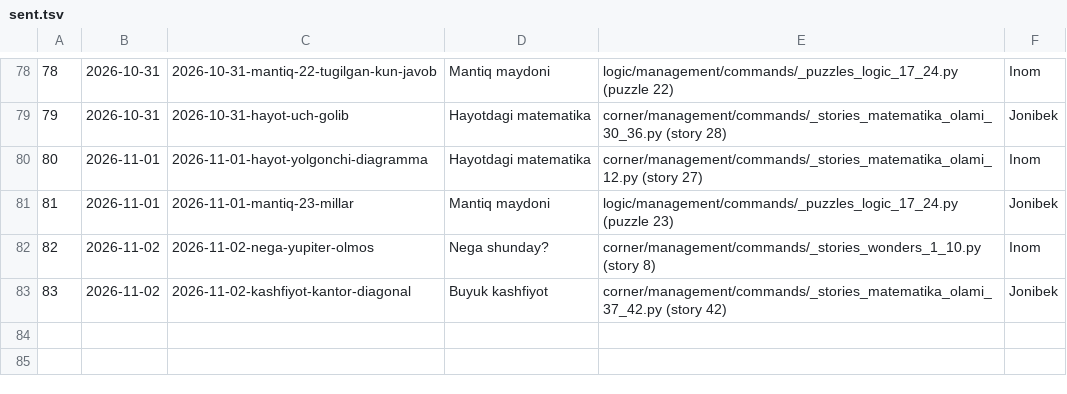
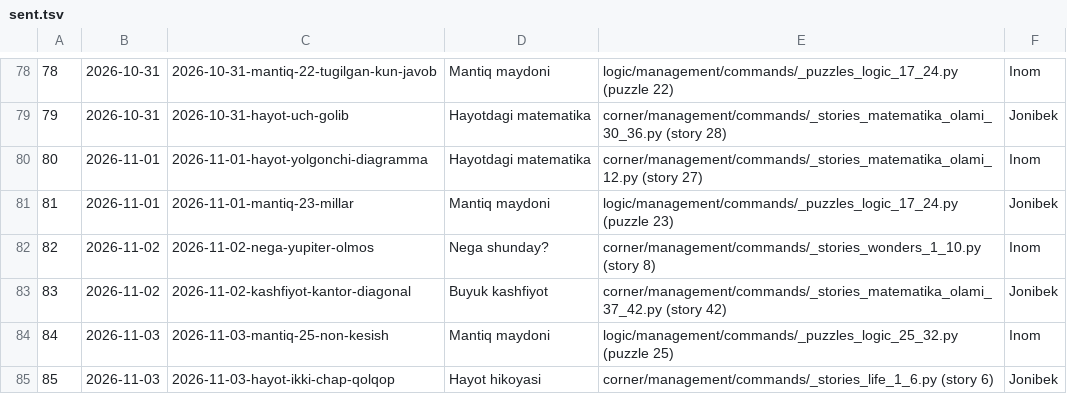
Before and after one commit to usmanjohn/primepoint, a TSV file: flowstudio/sent.tsv, drawn as a sheet; only a part is shown, gaps mark what is left out.

```diff
--- a/flowstudio/sent.tsv
+++ b/flowstudio/sent.tsv
@@ -83 +83,3 @@
 83	2026-11-02	2026-11-02-kashfiyot-kantor-diagonal	Buyuk kashfiyot	corner/management/commands/_stories_matematika_olami_37_42.py (story 42)	Jonibek
+84	2026-11-03	2026-11-03-mantiq-25-non-kesish	Mantiq maydoni	logic/management/commands/_puzzles_logic_25_32.py (puzzle 25)	Inom
+85	2026-11-03	2026-11-03-hayot-ikki-chap-qolqop	Hayot hikoyasi	corner/management/commands/_stories_life_1_6.py (story 6)	Jonibek
```
Also changed, not shown: 2 other files.
